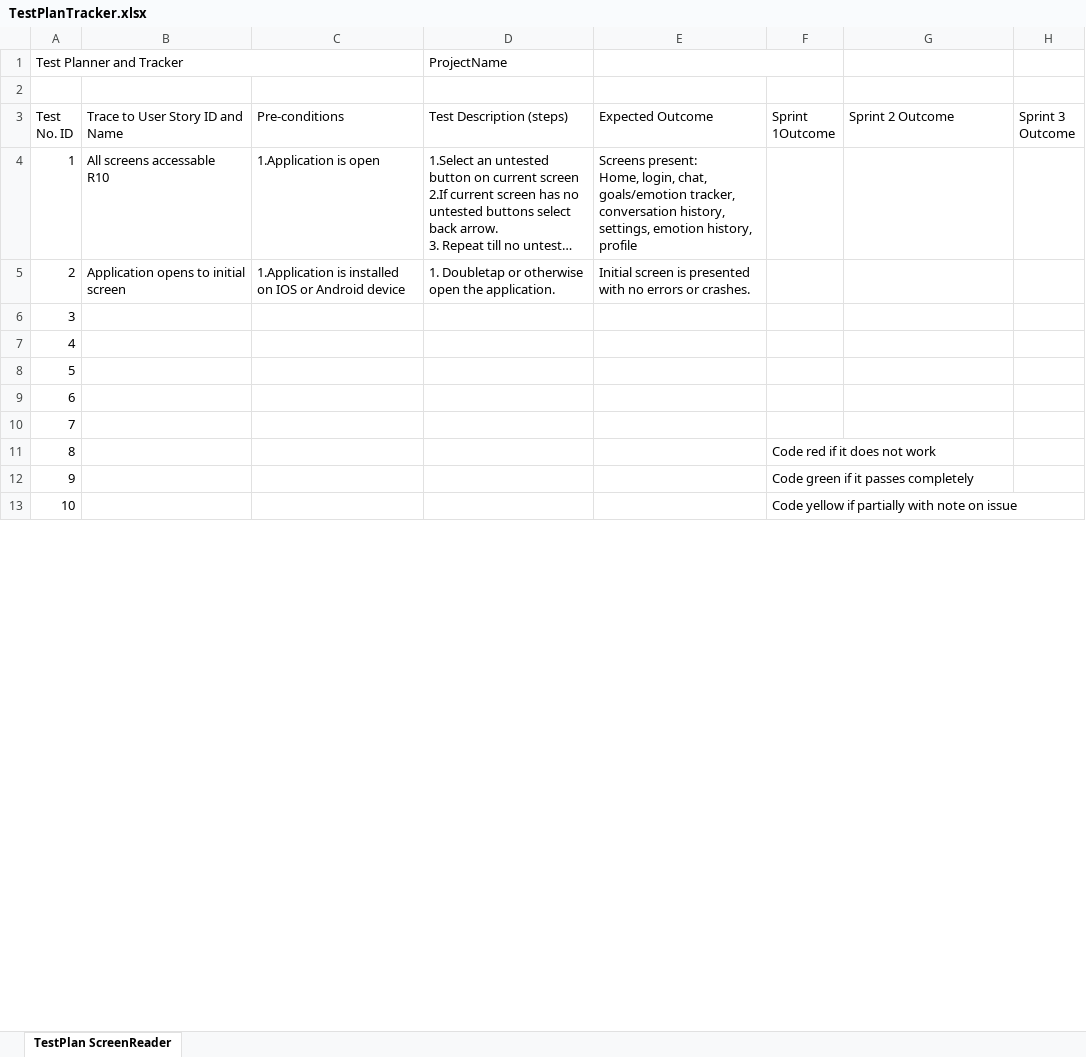
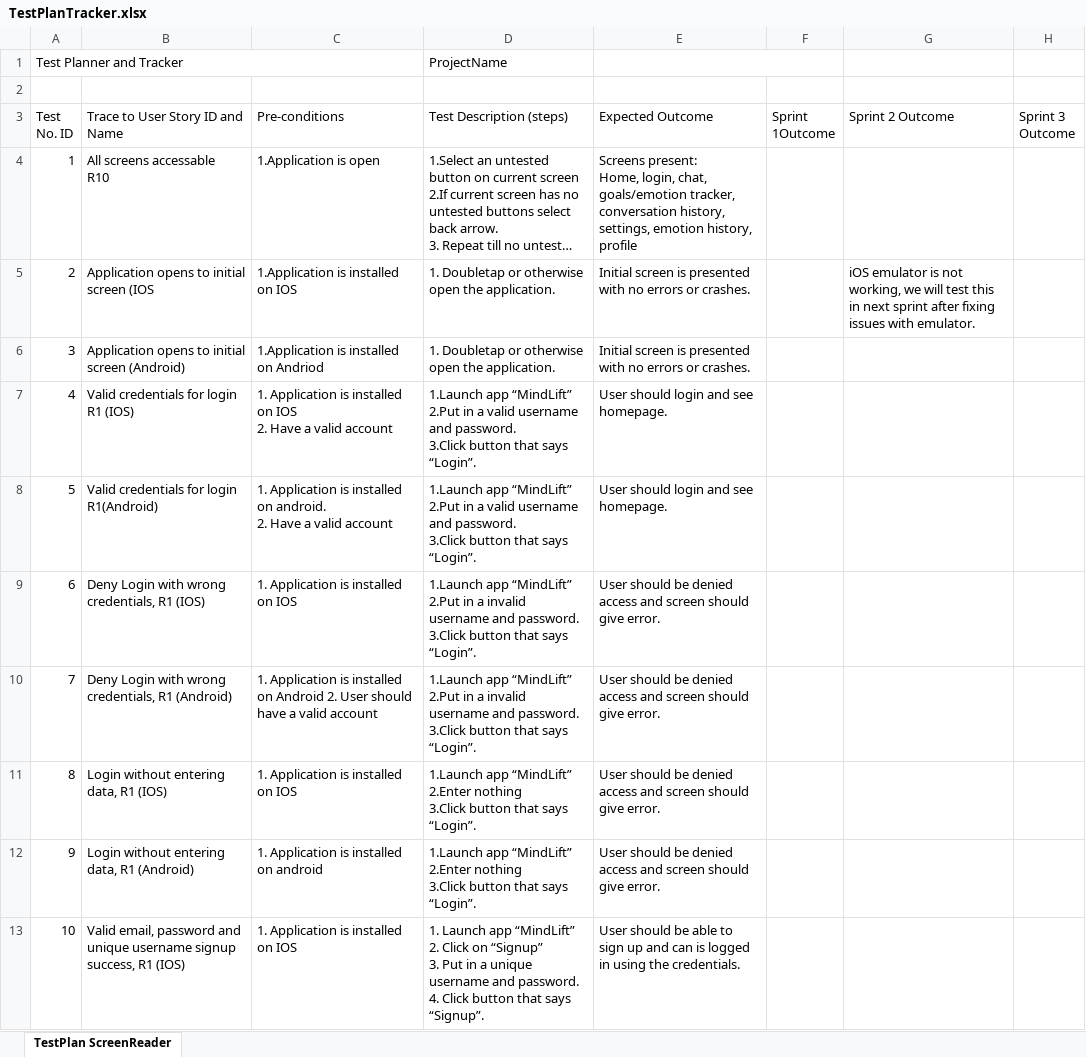
Before and after one commit to akash17patel/CTRL-ALT-ELITE-CSCE-4901, an Excel workbook: TestPlanTracker.xlsx, sheet TestPlan ScreenReader, drawn as a sheet; only a part is shown; long unchanged cells end in …; values as stored, in another font and other column widths than the file's, no cell formats; ↵ is a line break in a cell; the diff covers the shown part only; the diff names each change by its address in the sheet, - before the commit and + after, or states it on an @@ line.

Commit message:
Test tracker for iOS

```diff
--- a/TestPlanTracker.xlsx (sheet TestPlan ScreenReader)
+++ b/TestPlanTracker.xlsx (sheet TestPlan ScreenReader)
-B5 (Trace to User Story ID and Name): Application opens to initial screen
+B5 (Trace to User Story ID and Name): Application opens to initial screen (IOS
-C5 (Pre-conditions): 1.Application is installed on IOS or Android device
+C5 (Pre-conditions): 1.Application is installed on IOS
-G5 (Sprint 2 Outcome): (empty)
+G5 (Sprint 2 Outcome): iOS emulator is not working, we will test this in next sprint after fixing issues with emulator.
-B6 (Trace to User Story ID and Name): (empty)
+B6 (Trace to User Story ID and Name): Application opens to initial screen (Android)
-C6 (Pre-conditions): (empty)
+C6 (Pre-conditions): 1.Application is installed on Andriod
-D6 (Test Description (steps)): (empty)
+D6 (Test Description (steps)): 1. Doubletap or otherwise open the application.
-E6 (Expected Outcome): (empty)
+E6 (Expected Outcome): Initial screen is presented with no errors or crashes.
-B7 (Trace to User Story ID and Name): (empty)
+B7 (Trace to User Story ID and Name): Valid credentials for login R1 (IOS)
-C7 (Pre-conditions): (empty)
+C7 (Pre-conditions): 1. Application is installed on IOS ↵ 2. Have a valid account
-D7:D8 (Test Description (steps)): (empty)
+D7:D8 (Test Description (steps)): 1.Launch app “MindLift” ↵ 2.Put in a valid username and password. ↵ 3.Click button that says “Login”.
-E7:E8 (Expected Outcome): (empty)
+E7:E8 (Expected Outcome): User should login and see homepage.
-B8 (Trace to User Story ID and Name): (empty)
+B8 (Trace to User Story ID and Name): Valid credentials for login R1(Android)
-C8 (Pre-conditions): (empty)
+C8 (Pre-conditions): 1. Application is installed on android. ↵ 2. Have a valid account
-B9 (Trace to User Story ID and Name): (empty)
+B9 (Trace to User Story ID and Name): Deny Login with wrong credentials, R1 (IOS)
-C9 (Pre-conditions): (empty)
+C9 (Pre-conditions): 1. Application is installed on IOS
-D9:D10 (Test Description (steps)): (empty)
+D9:D10 (Test Description (steps)): 1.Launch app “MindLift” ↵ 2.Put in a invalid username and password. ↵ 3.Click button that says “Login”.
-E9:E12 (Expected Outcome): (empty)
+E9:E12 (Expected Outcome): User should be denied access and screen should give error.
-B10 (Trace to User Story ID and Name): (empty)
+B10 (Trace to User Story ID and Name): Deny Login with wrong credentials, R1 (Android)
-C10 (Pre-conditions): (empty)
+C10 (Pre-conditions): 1. Application is installed on Android 2. User should have a valid account
-B11 (Trace to User Story ID and Name): (empty)
+B11 (Trace to User Story ID and Name): Login without entering data, R1 (IOS)
-C11 (Pre-conditions): (empty)
+C11 (Pre-conditions): 1. Application is installed on IOS
-D11:D12 (Test Description (steps)): (empty)
+D11:D12 (Test Description (steps)): 1.Launch app “MindLift” ↵ 2.Enter nothing ↵ 3.Click button that says “Login”.
-F11 (Sprint 1Outcome): Code red if it does not work
+F11 (Sprint 1Outcome): (empty)
-B12 (Trace to User Story ID and Name): (empty)
+B12 (Trace to User Story ID and Name): Login without entering data, R1 (Android)
-C12 (Pre-conditions): (empty)
+C12 (Pre-conditions): 1. Application is installed on android
-F12 (Sprint 1Outcome): Code green if it passes completely
+F12 (Sprint 1Outcome): (empty)
-B13 (Trace to User Story ID and Name): (empty)
+B13 (Trace to User Story ID and Name): Valid email, password and unique username signup success, R1 (IOS)
-C13 (Pre-conditions): (empty)
+C13 (Pre-conditions): 1. Application is installed on IOS
-D13 (Test Description (steps)): (empty)
+D13 (Test Description (steps)): 1. Launch app “MindLift” ↵ 2. Click on “Signup” ↵ 3. Put in a unique username and password. ↵ 4. Click button that says “Signup”.
-E13 (Expected Outcome): (empty)
+E13 (Expected Outcome): User should be able to sign up and can is logged in using the credentials.
-F13 (Sprint 1Outcome): Code yellow if partially with note on issue
+F13 (Sprint 1Outcome): (empty)
```
Also changed, not shown: 28 edited cells elsewhere in this sheet, cell formats, formulas that keep their value.
